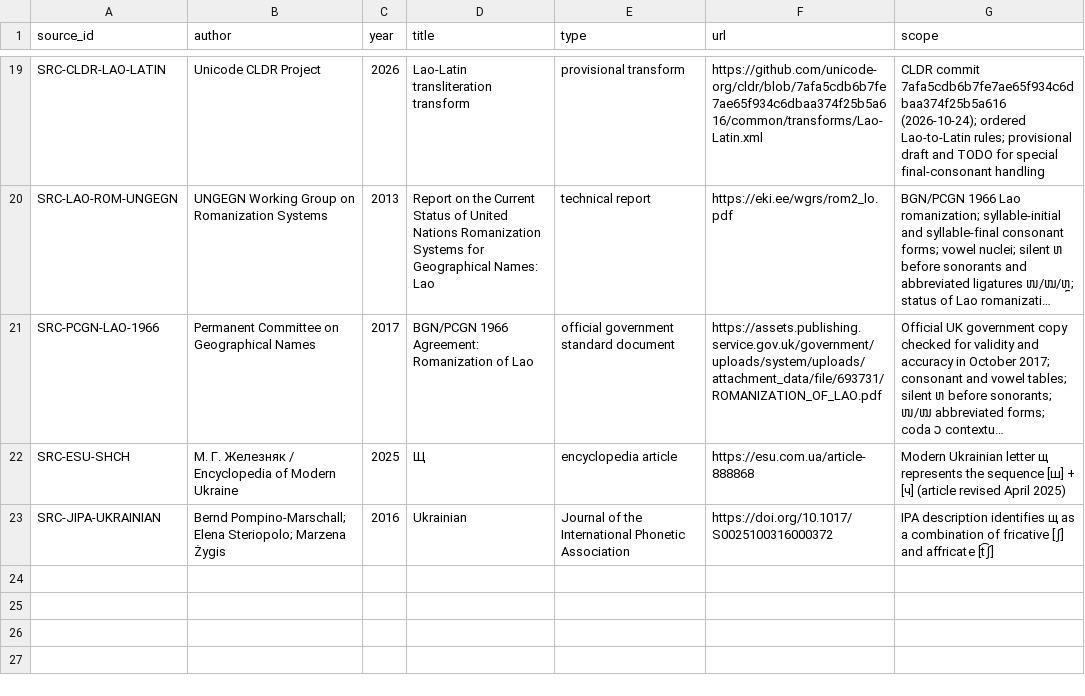
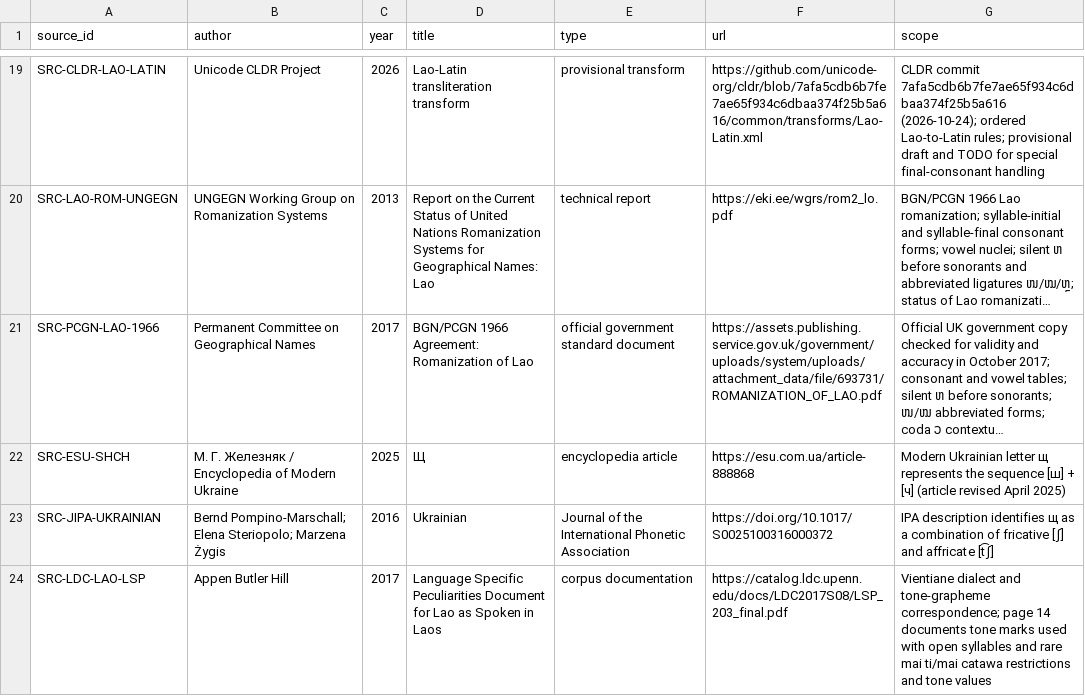
Before and after one commit to ClippyFirst/Lao-Ukrainian-Phonetic-System, a CSV file: data/evidence/sources.csv, drawn as a sheet; only a part is shown, gaps mark what is left out; long unchanged cells end in …; the diff names each change by its address in the sheet, - before the commit and + after, or states it on an @@ line.

Commit message:
docs(evidence): register Lao tone-mark distribution source

```diff
--- a/data/evidence/sources.csv
+++ b/data/evidence/sources.csv
+row 24: SRC-LDC-LAO-LSP | Appen Butler Hill | 2017 | Language Specific Peculiarities Document for Lao as Spoken in Laos | corpus documentation | https://catalog.ldc.upenn.edu/docs/LDC2017S08/LSP_203_final.pdf | Vientiane dialect and tone-grapheme correspondence; page 14 documents tone marks used with open syllables and rare mai ti/mai catawa restrictions and tone values
```
